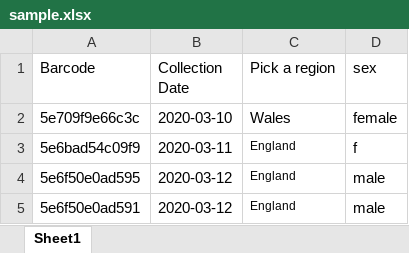
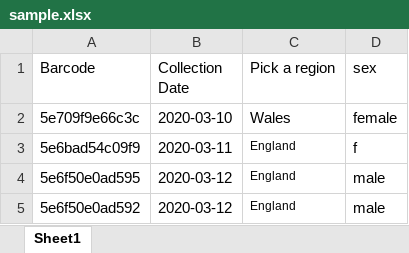
Before and after one commit to cgps-cog-uk/metadata.cog-uk.io, an Excel workbook: sample.xlsx, sheet Sheet1, drawn as a sheet; values as stored, in another font and other column widths than the file's, no borders; the diff names each change by its address in the sheet, - before the commit and + after, or states it on an @@ line.

```diff
--- a/sample.xlsx (sheet Sheet1)
+++ b/sample.xlsx (sheet Sheet1)
-A5 (Barcode): 5e6f50e0ad591
+A5 (Barcode): 5e6f50e0ad592
```
Also changed, not shown: 3 other files.
